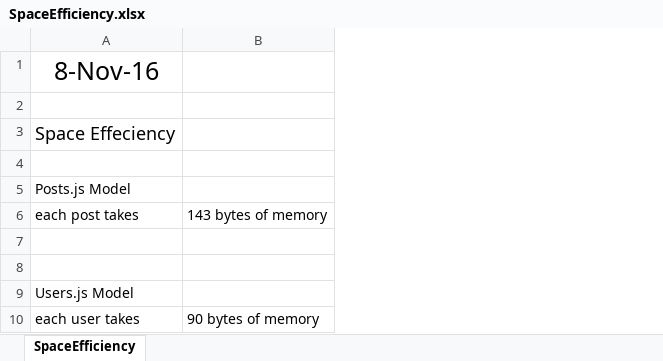
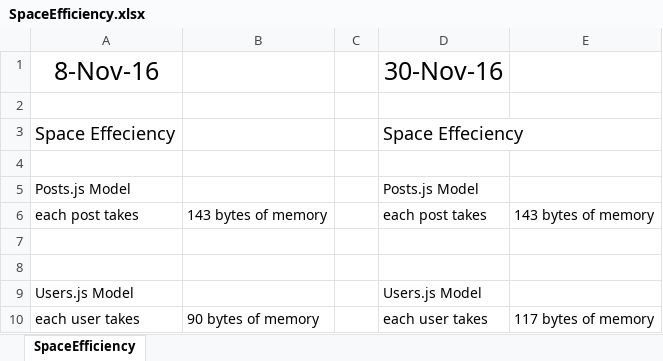
Before and after one commit to CS506/fall2016-group2, an Excel workbook: documents/Design/SpaceEfficiency.xlsx, sheet SpaceEfficiency, drawn as a sheet; values as stored, in another font and other column widths than the file's, no borders; the diff names each change by its address in the sheet, - before the commit and + after, or states it on an @@ line.

Commit message:
wrong issue branch, but space efficiency metric updated in design.

```diff
--- a/documents/Design/SpaceEfficiency.xlsx (sheet SpaceEfficiency)
+++ b/documents/Design/SpaceEfficiency.xlsx (sheet SpaceEfficiency)
+column C, empty
+column D, rows 1-10: 30-Nov-16 |  | Space Effeciency |  | Posts.js Model | each post takes |  |  | Users.js Model | each user takes
+column E, rows 6-10: 143 bytes of memory |  |  |  | 117 bytes of memory
```
